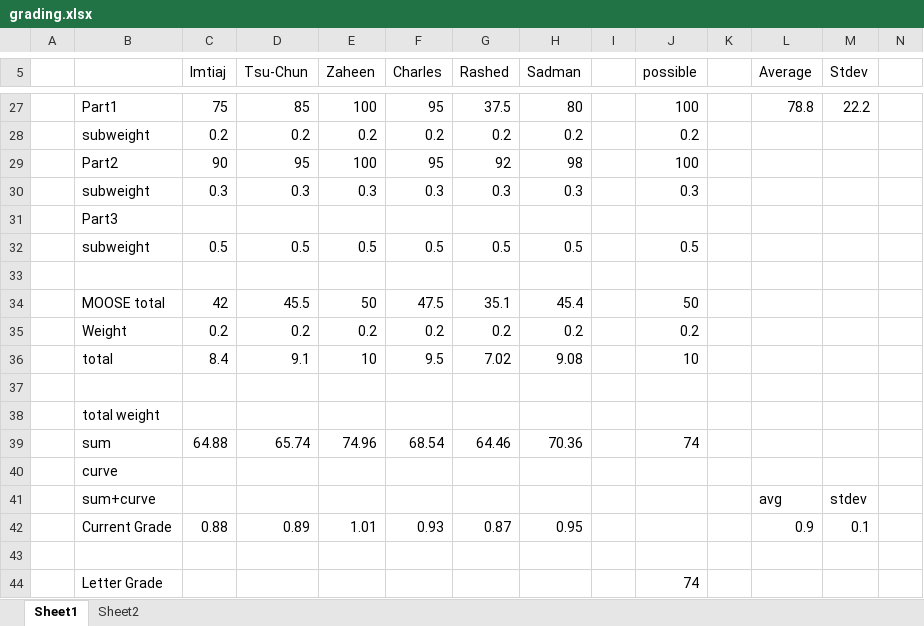
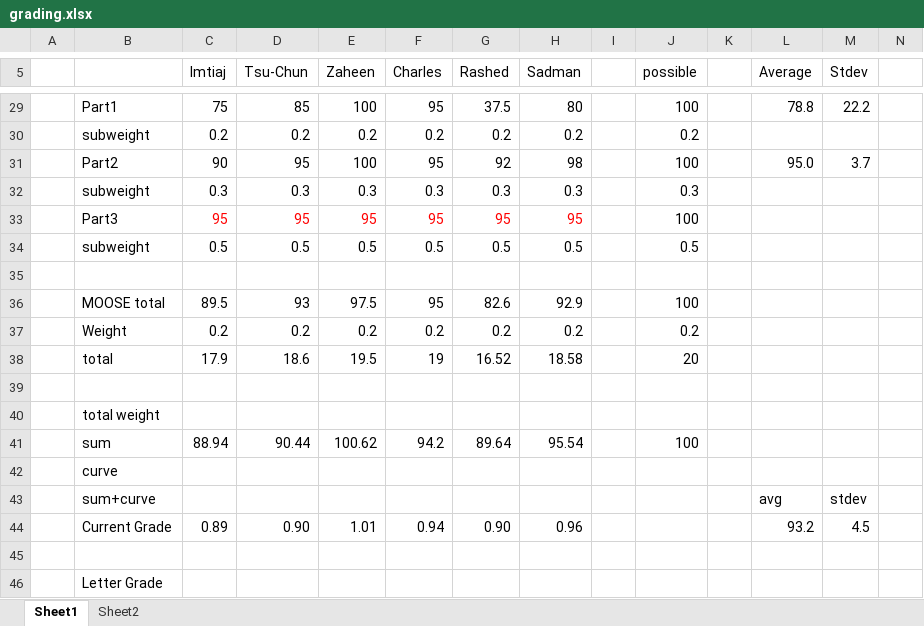
Before and after one commit to benbeeler/TEACHING, an Excel workbook: Nuclear_Fuel_Performance/NE533_Spring2024/grading.xlsx, sheet Sheet1, drawn as a sheet; only a part is shown, gaps mark what is left out; values as stored, in another font and other column widths than the file's, no borders; removed rows and columns are numbered as before the commit, all else as after; rows hold the shown columns only; the diff covers the shown part only; the diff names each change by its address in the sheet, - before the commit and + after, or states it on an @@ line.

```diff
--- a/Nuclear_Fuel_Performance/NE533_Spring2024/grading.xlsx (sheet Sheet1)
+++ b/Nuclear_Fuel_Performance/NE533_Spring2024/grading.xlsx (sheet Sheet1)
-L31 (Average): (empty)
+L31 (Average): 95.0
-M31 (Stdev): (empty)
+M31 (Stdev): 3.7
-row 31:  | Part3
+row 33:  | Part3 | 95 | 95 | 95 | 95 | 95 | 95 |  | 100
-row 34:  | MOOSE total | 42 | 45.5 | 50 | 47.5 | 35.1 | 45.4 |  | 50
+row 36:  | MOOSE total | 89.5 | 93 | 97.5 | 95 | 82.6 | 92.9 |  | 100
-row 36:  | total | 8.4 | 9.1 | 10 | 9.5 | 7.02 | 9.08 |  | 10
+row 38:  | total | 17.9 | 18.6 | 19.5 | 19 | 16.52 | 18.58 |  | 20
-row 39:  | sum | 64.88 | 65.74 | 74.96 | 68.54 | 64.46 | 70.36 |  | 74
+row 41:  | sum | 88.94 | 90.44 | 100.62 | 94.2 | 89.64 | 95.54 |  | 100
-row 42:  | Current Grade | 0.88 | 0.89 | 1.01 | 0.93 | 0.87 | 0.95 |  |  |  | 0.9 | 0.1
+row 44:  | Current Grade | 0.89 | 0.90 | 1.01 | 0.94 | 0.90 | 0.96 |  |  |  | 93.2 | 4.5
-J46 (possible): 74
+J46 (possible): (empty)
```
Also changed, not shown: 3 added rows, 1 removed row and 3 edited cells elsewhere in this sheet, formulas that keep their value, 52 other files.
